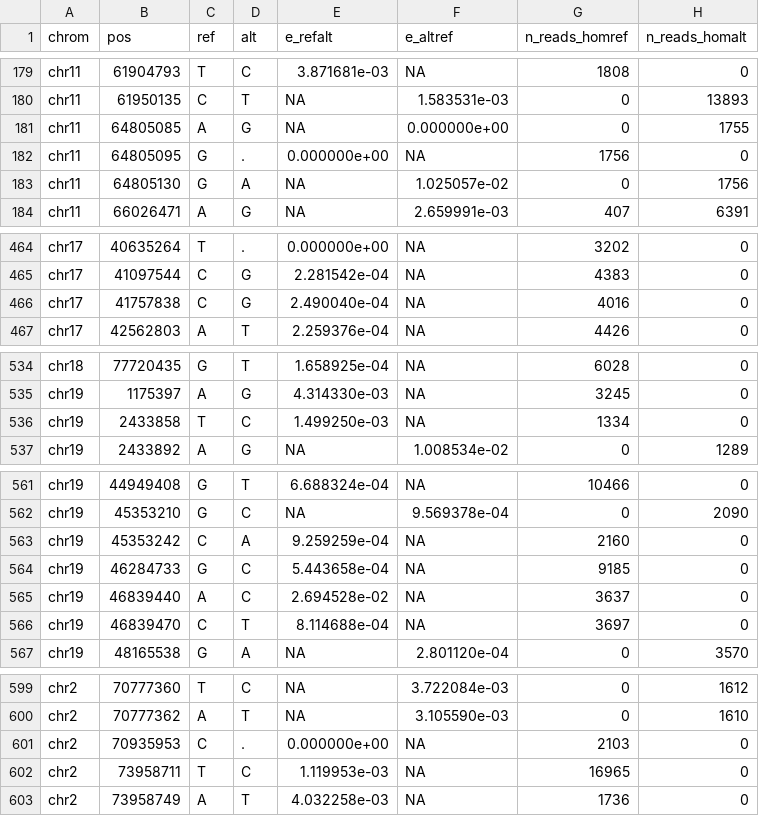
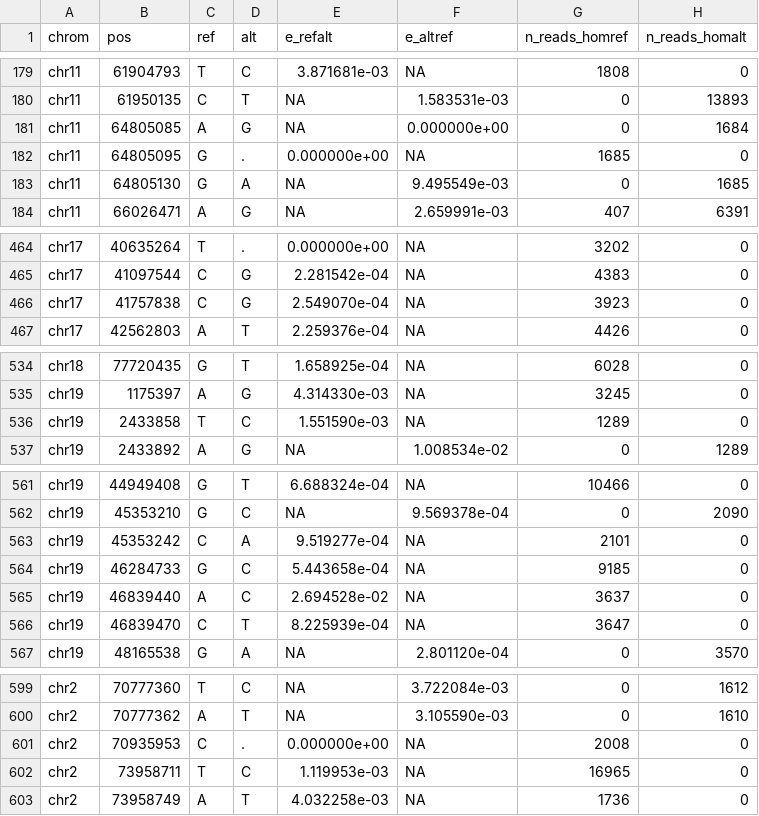
Before and after one commit to SACGF/allomix, a TSV file: paper/public_data/SRP434573/genotypes/mix_F2_into_M1.error_table.tsv, drawn as a sheet; only a part is shown, gaps mark what is left out.

```diff
--- a/paper/public_data/SRP434573/genotypes/mix_F2_into_M1.error_table.tsv
+++ b/paper/public_data/SRP434573/genotypes/mix_F2_into_M1.error_table.tsv
@@ -180,5 +180,5 @@ chr11	61904793	T	C	3.871681e-03	NA	1808	0
 chr11	61950135	C	T	NA	1.583531e-03	0	13893
-chr11	64805085	A	G	NA	0.000000e+00	0	1755
-chr11	64805095	G	.	0.000000e+00	NA	1756	0
-chr11	64805130	G	A	NA	1.025057e-02	0	1756
+chr11	64805085	A	G	NA	0.000000e+00	0	1684
+chr11	64805095	G	.	0.000000e+00	NA	1685	0
+chr11	64805130	G	A	NA	9.495549e-03	0	1685
 chr11	66026471	A	G	NA	2.659991e-03	407	6391
@@ -465,3 +465,3 @@ chr17	40635264	T	.	0.000000e+00	NA	3202	0
 chr17	41097544	C	G	2.281542e-04	NA	4383	0
-chr17	41757838	C	G	2.490040e-04	NA	4016	0
+chr17	41757838	C	G	2.549070e-04	NA	3923	0
 chr17	42562803	A	T	2.259376e-04	NA	4426	0
@@ -535,3 +535,3 @@ chr18	77720435	G	T	1.658925e-04	NA	6028	0
 chr19	1175397	A	G	4.314330e-03	NA	3245	0
-chr19	2433858	T	C	1.499250e-03	NA	1334	0
+chr19	2433858	T	C	1.551590e-03	NA	1289	0
 chr19	2433892	A	G	NA	1.008534e-02	0	1289
@@ -562,6 +562,6 @@ chr19	44949408	G	T	6.688324e-04	NA	10466	0
 chr19	45353210	G	C	NA	9.569378e-04	0	2090
-chr19	45353242	C	A	9.259259e-04	NA	2160	0
+chr19	45353242	C	A	9.519277e-04	NA	2101	0
 chr19	46284733	G	C	5.443658e-04	NA	9185	0
 chr19	46839440	A	C	2.694528e-02	NA	3637	0
-chr19	46839470	C	T	8.114688e-04	NA	3697	0
+chr19	46839470	C	T	8.225939e-04	NA	3647	0
 chr19	48165538	G	A	NA	2.801120e-04	0	3570
@@ -600,3 +600,3 @@ chr2	70777360	T	C	NA	3.722084e-03	0	1612
 chr2	70777362	A	T	NA	3.105590e-03	0	1610
-chr2	70935953	C	.	0.000000e+00	NA	2103	0
+chr2	70935953	C	.	0.000000e+00	NA	2008	0
 chr2	73958711	T	C	1.119953e-03	NA	16965	0
```
Also changed, not shown: paper/public_data/SRP434573/genotypes/mix_F2_M1_into_M2.error_table.tsv, paper/public_data/SRP434573/genotypes/mix_F2_into_M2.error_table.tsv, 25 other files.
